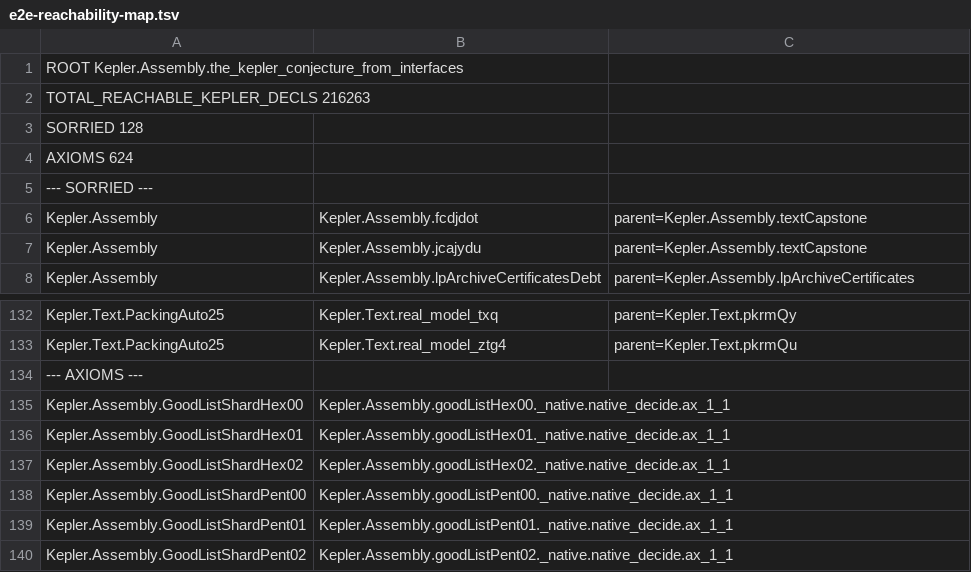
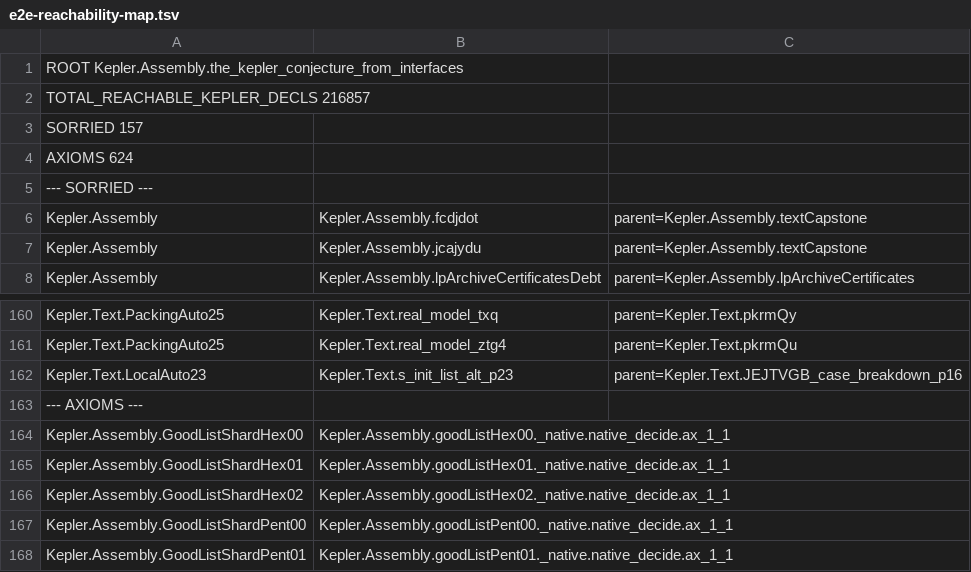
Before and after one commit to lispc/kepler-conjecture-lean4, a TSV file: docs/e2e-reachability-map.tsv, drawn as a sheet; only a part is shown, gaps mark what is left out; the shorter side is filled out with more unchanged rows; the diff covers the shown part only.

Commit message:
e2e 地图重生成: 直源 128→157 = 真闭 −7 / 暴露 +36 (JEJTVGB_p16 翻除后 LA1 注册表 22 箭头 + LA20/22/23/24/27 scs 桩按真实粒度入账), 可达声明 216,857, 公理 624 不变
真闭 −7 (10-25): TameLp ineq_tau{4,5,6}_tauVEF_std (ykit10 装配) / PA25 K4_CC_WI_ALT +
  MCELL4_AZIM_LT_PI + CC_CELL_WEDGE_MATCH_UH (池A/池B 收割) / LA16 JEJTVGB_p16 (三件套
  HOL 忠实装配)
暴露 +36: JEJTVGB_p16 此前是单个 shim, 翻除后其证明体消费的上游全部进锥 —
  LA1 22 条 *_concl 条件箭头 (ARDBZYE/AUEAHEH/BNAWVNH/CNICGSF1-5/FYSSVEV/HIJQAHA/MFKLVDK/
  MIQMCSN/NWDGKXH/OTMTOTJ1-4/RAWZDIB/RYPDIXT/VQFYMZY/YOBIMPP, 父 JEJTVGB_p16) + WKEIDFT_concl
  (父 EQ_DIAG_STAB_6I1_03); LA20 AQICLXA/FZIOTEF (父 OEHDBEN) + SCS_6I1_BERAK_BY_CSTAB;
  LA22 OCBICBY_p22 + is_scs_3{M1,T1,T5}_p22; LA23 LFLACKU_p23/s_init_list_alt_p23;
  LA24 XWITCCN_CASE_{3,4,5,6}_IS_SCS_p24; LA27 EAPGLE_p27
等效口径 (与前版可比, 不计暴露): 128 − 7 = 121
模块面: LA16 归零 / PA18 归零 (BDXKHTW+EWYBJUA 双闭) / TameLp 1 / PA25 35 / LA1 23 /
  LA24 4 / LA22 4 / LA20 3 / LA23 2 / Assembly 81 不变
diff: 7 行删除 + 36 行新增, 零搬家

```diff
--- a/docs/e2e-reachability-map.tsv
+++ b/docs/e2e-reachability-map.tsv
@@ -1,4 +1,4 @@
 ROOT Kepler.Assembly.the_kepler_conjecture_from_interfaces
-TOTAL_REACHABLE_KEPLER_DECLS 216263
-SORRIED 128
+TOTAL_REACHABLE_KEPLER_DECLS 216857
+SORRIED 157
 AXIOMS 624
@@ -133,2 +161,3 @@ Kepler.Text.PackingAuto25	Kepler.Text.real_model_txq	parent=Kepler.Text.pkrmQy
 Kepler.Text.PackingAuto25	Kepler.Text.real_model_ztg4	parent=Kepler.Text.pkrmQu
+Kepler.Text.LocalAuto23	Kepler.Text.s_init_list_alt_p23	parent=Kepler.Text.JEJTVGB_case_breakdown_p16
 --- AXIOMS ---
```
Also changed, not shown: 35 added rows and 7 removed rows elsewhere in this file, 1 other file.
